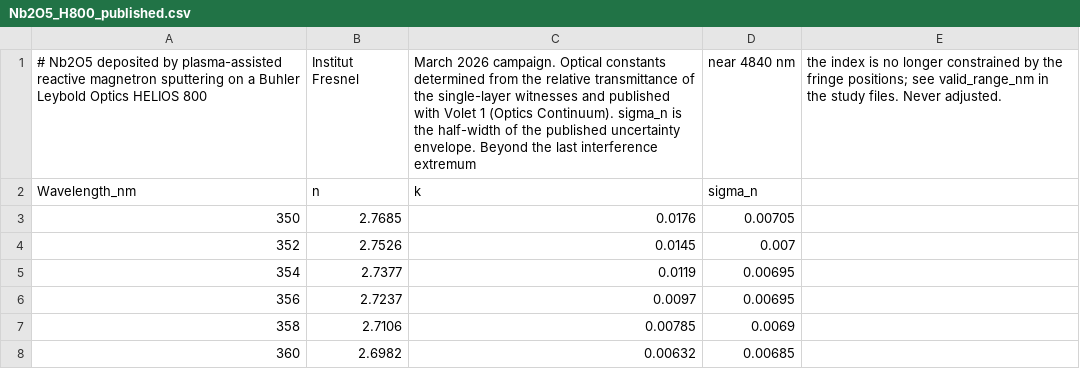
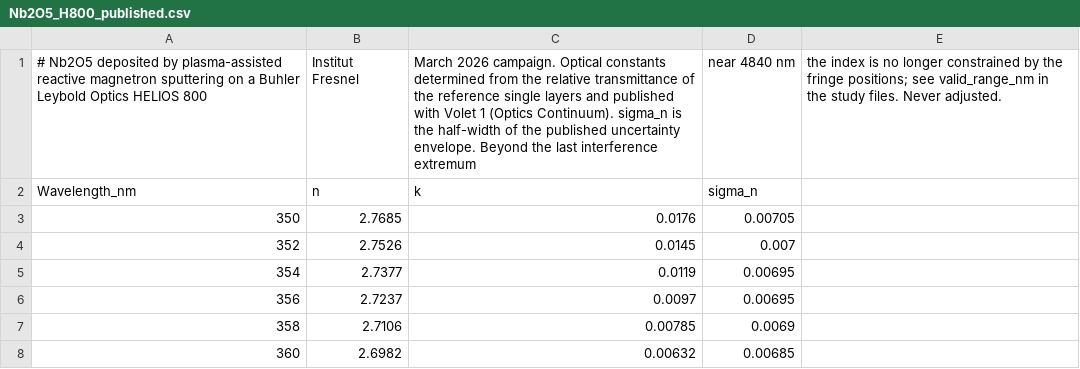
Before and after one commit to nikonvr/certus-re, a CSV file: studies/volet2/indices/Nb2O5_H800_published.csv, drawn as a sheet; only a part is shown.

```diff
--- a/studies/volet2/indices/Nb2O5_H800_published.csv
+++ b/studies/volet2/indices/Nb2O5_H800_published.csv
@@ -1,2 +1,2 @@
-# Nb2O5 deposited by plasma-assisted reactive magnetron sputtering on a Buhler Leybold Optics HELIOS 800, Institut Fresnel, March 2026 campaign. Optical constants determined from the relative transmittance of the single-layer witnesses and published with Volet 1 (Optics Continuum). sigma_n is the half-width of the published uncertainty envelope. Beyond the last interference extremum, near 4840 nm, the index is no longer constrained by the fringe positions; see valid_range_nm in the study files. Never adjusted.
+# Nb2O5 deposited by plasma-assisted reactive magnetron sputtering on a Buhler Leybold Optics HELIOS 800, Institut Fresnel, March 2026 campaign. Optical constants determined from the relative transmittance of the reference single layers and published with Volet 1 (Optics Continuum). sigma_n is the half-width of the published uncertainty envelope. Beyond the last interference extremum, near 4840 nm, the index is no longer constrained by the fringe positions; see valid_range_nm in the study files. Never adjusted.
 Wavelength_nm,n,k,sigma_n
```
Also changed, not shown: studies/volet2/indices/Al2O3_Malitson.csv, studies/volet2/indices/SiO2_H800_published.csv, 33 other files.
